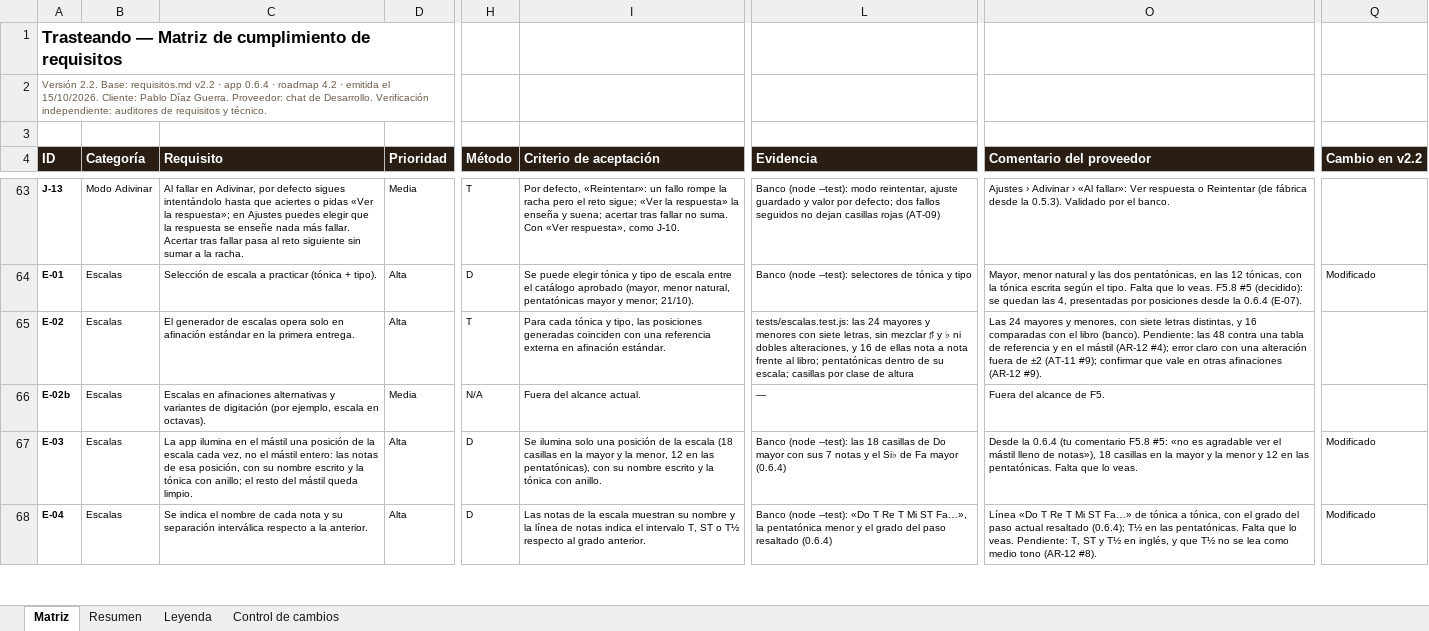
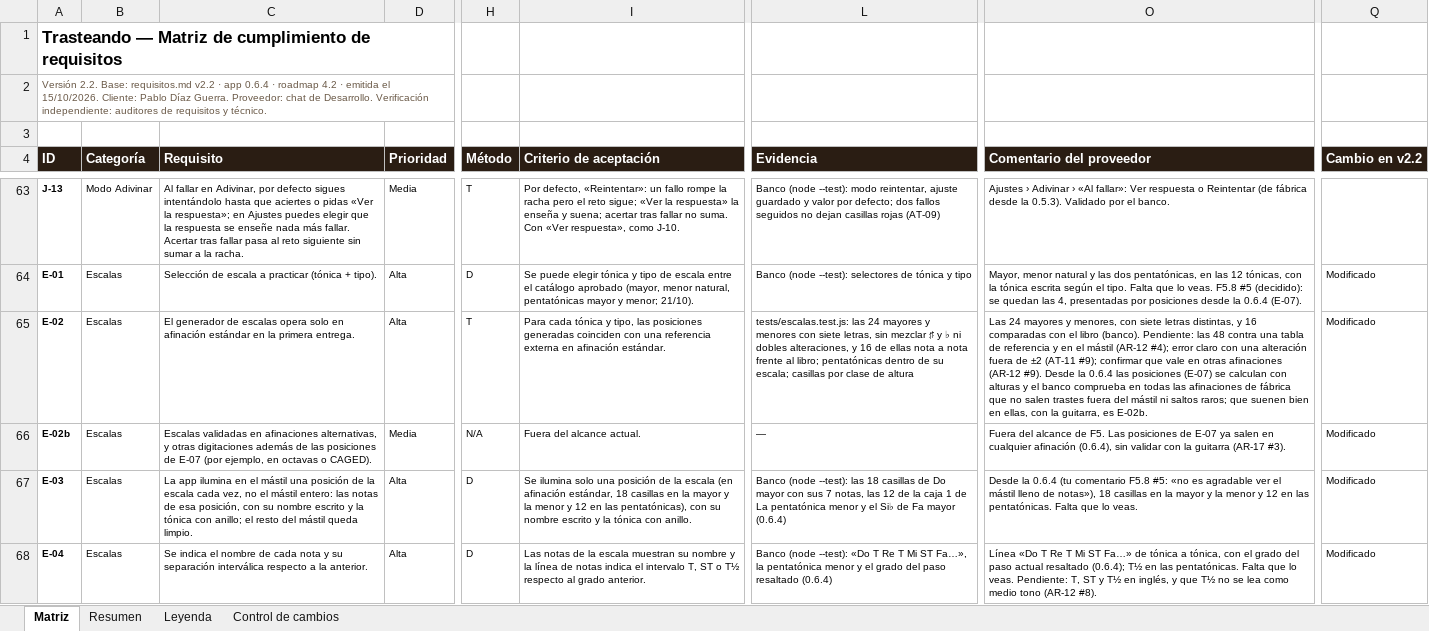
Before and after one commit to pdigue/guitarra, an Excel workbook: docs/matriz-cumplimiento.xlsx, sheet Matriz, drawn as a sheet; only a part is shown, gaps mark what is left out; values as stored, in another font and other column widths than the file's, no borders; conditional formats not drawn; the diff covers the shown part only; the diff names each change by its address in the sheet, - before the commit and + after, or states it on an @@ line.

```diff
--- a/docs/matriz-cumplimiento.xlsx (sheet Matriz)
+++ b/docs/matriz-cumplimiento.xlsx (sheet Matriz)
-O65 (Comentario del proveedor): …(AR-12 #9).
+O65 (Comentario del proveedor): …(AR-12 #9). Desde la 0.6.4 las posiciones (E-07) se calculan con alturas y el banco comprueba en todas las afinaciones de fábrica que no salen trastes fuera del mástil ni saltos raros; que suenen bien en ellas, con la guitarra, es E-02b.
-Q65:Q66 (Cambio en v2.2): (empty)
+Q65:Q66 (Cambio en v2.2): Modificado
-C66 (Requisito): Escalas en afinaciones alternativas y variantes de digitación (por ejemplo, escala en octavas).
+C66 (Requisito): Escalas validadas en afinaciones alternativas, y otras digitaciones además de las posiciones de E-07 (por ejemplo, en octavas o CAGED).
-O66 (Comentario del proveedor): …de F5.
+O66 (Comentario del proveedor): …de F5. Las posiciones de E-07 ya salen en cualquier afinación (0.6.4), sin validar con la guitarra (AR-17 #3).
-I67 (Criterio de aceptación): …la escala (18 casillas en la mayor y la menor, 12 en…
+I67 (Criterio de aceptación): …la escala (en afinación estándar, 18 casillas en la mayor y la menor y 12 en…
-L67 (Evidencia): …sus 7 notas y el…
+L67 (Evidencia): …sus 7 notas, las 12 de la caja 1 de La pentatónica menor y el…
```
Also changed, not shown: 2 added rows and 33 edited cells elsewhere in this sheet, sheet Resumen, sheet Control de cambios, 22 other files.
